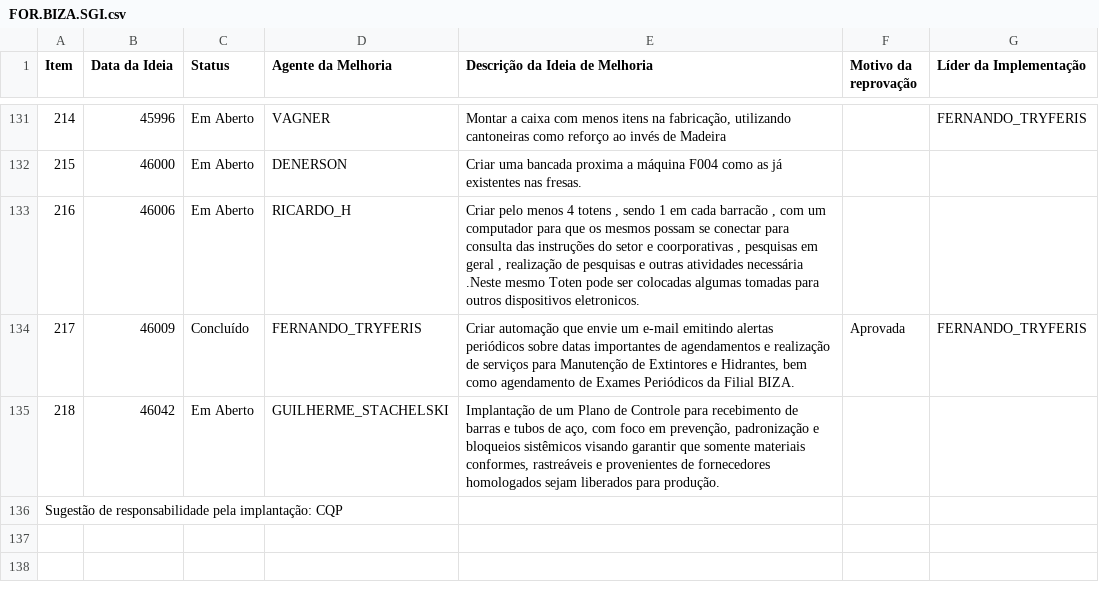
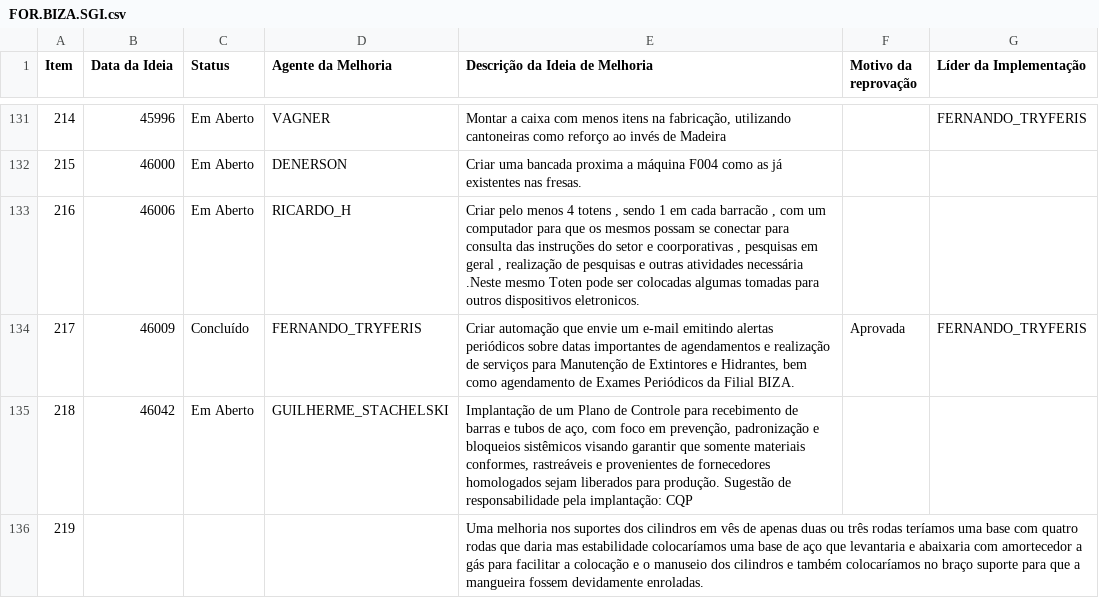
Before and after one commit to SGIBIZA/Catalogo-BIZA, a CSV file: FOR.BIZA.SGI.csv, drawn as a sheet; only a part is shown, gaps mark what is left out.

```diff
--- a/FOR.BIZA.SGI.csv
+++ b/FOR.BIZA.SGI.csv
@@ -134,3 +134,3 @@ Item;Data da Ideia;Status;Agente da Melhoria;Descrição da Ideia de Melhoria;Mo
 217;46009;Concluído;FERNANDO_TRYFERIS;Criar automação que envie um e-mail emitindo alertas periódicos sobre datas importantes de agendamentos e realização de serviços para Manutenção de Extintores e Hidrantes, bem como agendamento de Exames Periódicos da Filial BIZA.;Aprovada;FERNANDO_TRYFERIS
-218;46042;Em Aberto;GUILHERME_STACHELSKI;Implantação de um Plano de Controle para recebimento de barras e tubos de aço, com foco em prevenção, padronização e bloqueios sistêmicos visando garantir que somente materiais conformes, rastreáveis e provenientes de fornecedores homologados sejam liberados para produção.
-Sugestão de responsabilidade pela implantação: CQP;;
+218;46042;Em Aberto;GUILHERME_STACHELSKI;Implantação de um Plano de Controle para recebimento de barras e tubos de aço, com foco em prevenção, padronização e bloqueios sistêmicos visando garantir que somente materiais conformes, rastreáveis e provenientes de fornecedores homologados sejam liberados para produção. Sugestão de responsabilidade pela implantação: CQP;;
+219;;;;Uma melhoria nos suportes dos cilindros em vês de apenas duas ou três rodas teríamos uma base com quatro rodas que daria mas estabilidade colocaríamos uma base de aço que levantaria e abaixaria com amortecedor a gás para facilitar a colocação e o manuseio dos cilindros e também colocaríamos no braço suporte para que a mangueira fossem devidamente enroladas.;;
```
